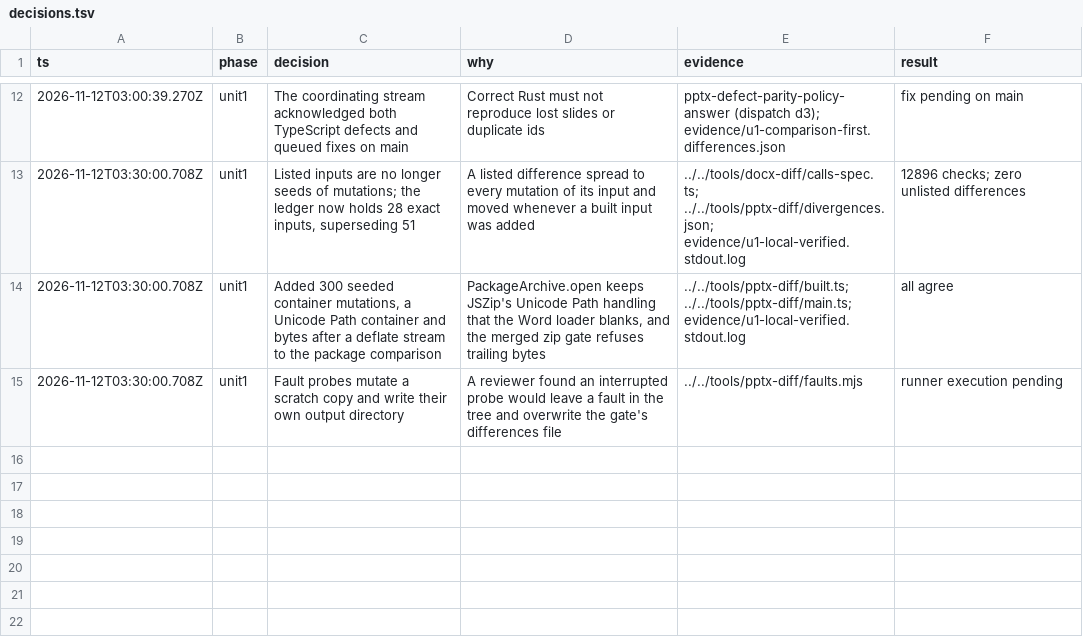
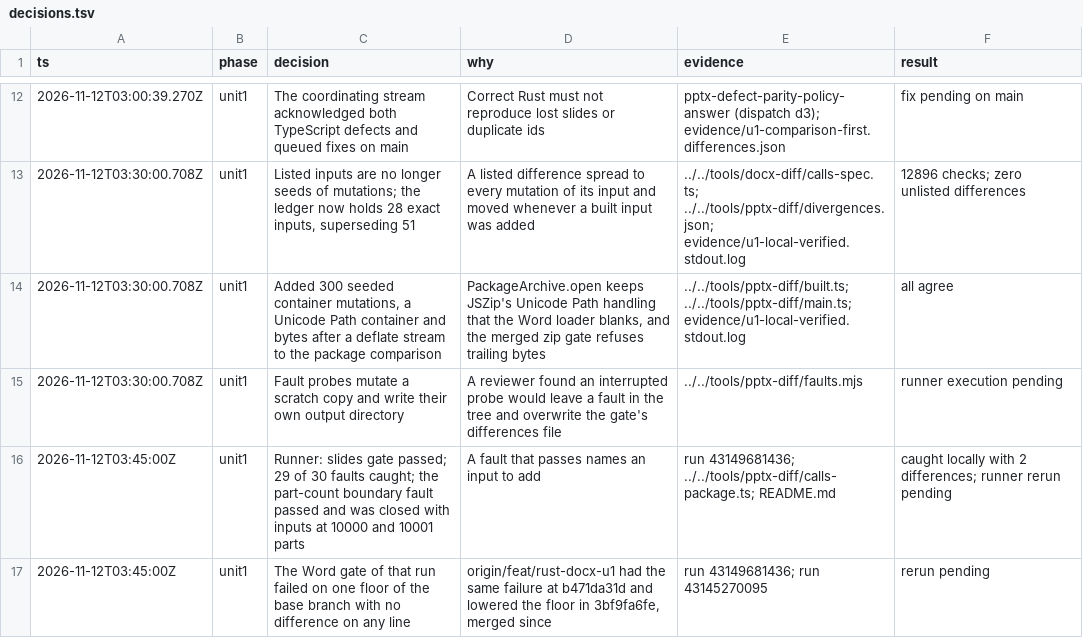
Before and after one commit to SeuPut0705/seuoffice, a TSV file: crates/pptx-engine/decisions.tsv, drawn as a sheet; only a part is shown, gaps mark what is left out.

Commit message:
docs(crates): record the runner's fault result for slides unit 1

```diff
--- a/crates/pptx-engine/decisions.tsv
+++ b/crates/pptx-engine/decisions.tsv
@@ -15 +15,3 @@ ts	phase	decision	why	evidence	result
 2026-11-12T03:30:00.708Z	unit1	Fault probes mutate a scratch copy and write their own output directory	A reviewer found an interrupted probe would leave a fault in the tree and overwrite the gate's differences file	../../tools/pptx-diff/faults.mjs	runner execution pending
+2026-11-12T03:45:00Z	unit1	Runner: slides gate passed; 29 of 30 faults caught; the part-count boundary fault passed and was closed with inputs at 10000 and 10001 parts	A fault that passes names an input to add	run 43149681436; ../../tools/pptx-diff/calls-package.ts; README.md	caught locally with 2 differences; runner rerun pending
+2026-11-12T03:45:00Z	unit1	The Word gate of that run failed on one floor of the base branch with no difference on any line	origin/feat/rust-docx-u1 had the same failure at b471da31d and lowered the floor in 3bf9fa6fe, merged since	run 43149681436; run 43145270095	rerun pending
```
Also changed, not shown: 2 other files.
